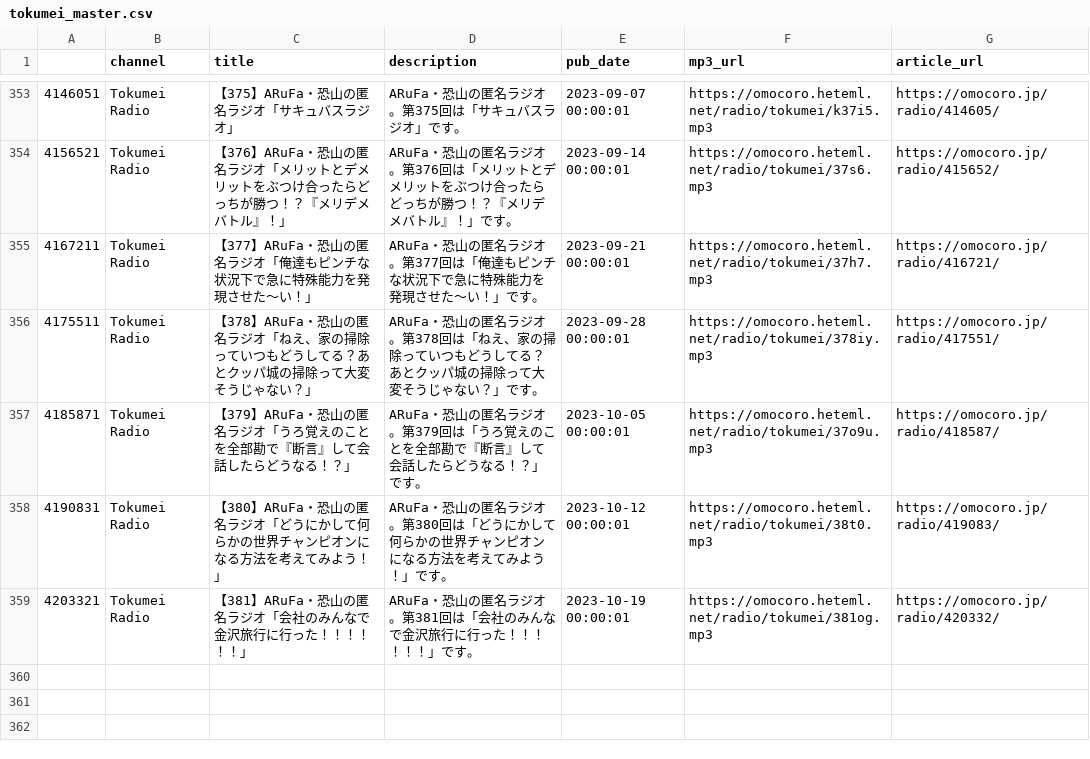
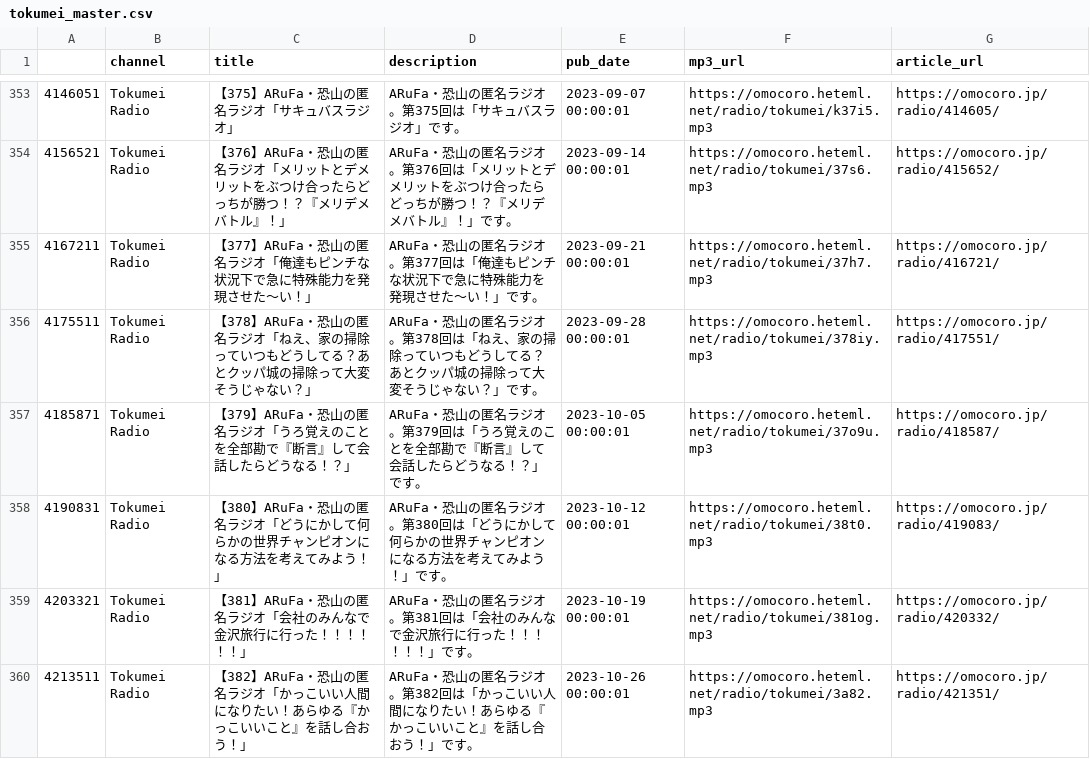
Before and after one commit to tosh1mu/omcr_radio, a CSV file: csv/tokumei_master.csv, drawn as a sheet; only a part is shown, gaps mark what is left out; the diff names each change by its address in the sheet, - before the commit and + after, or states it on an @@ line.

```diff
--- a/csv/tokumei_master.csv
+++ b/csv/tokumei_master.csv
+row 360: 4213511 | Tokumei Radio | 【382】ARuFa・恐山の匿名ラジオ「かっこいい人間になりたい！あらゆる『かっこいいこと』を話し合おう！」 | ARuFa・恐山の匿名ラジオ。第382回は「かっこいい人間になりたい！あらゆる『かっこいいこと』を話し合おう！」です。 | 2023-10-26 00:00:01 | https://omocoro.heteml.net/radio/tokumei/3a82.mp3 | https://omocoro.jp/radio/421351/
```
Also changed, not shown: 1 other file.
